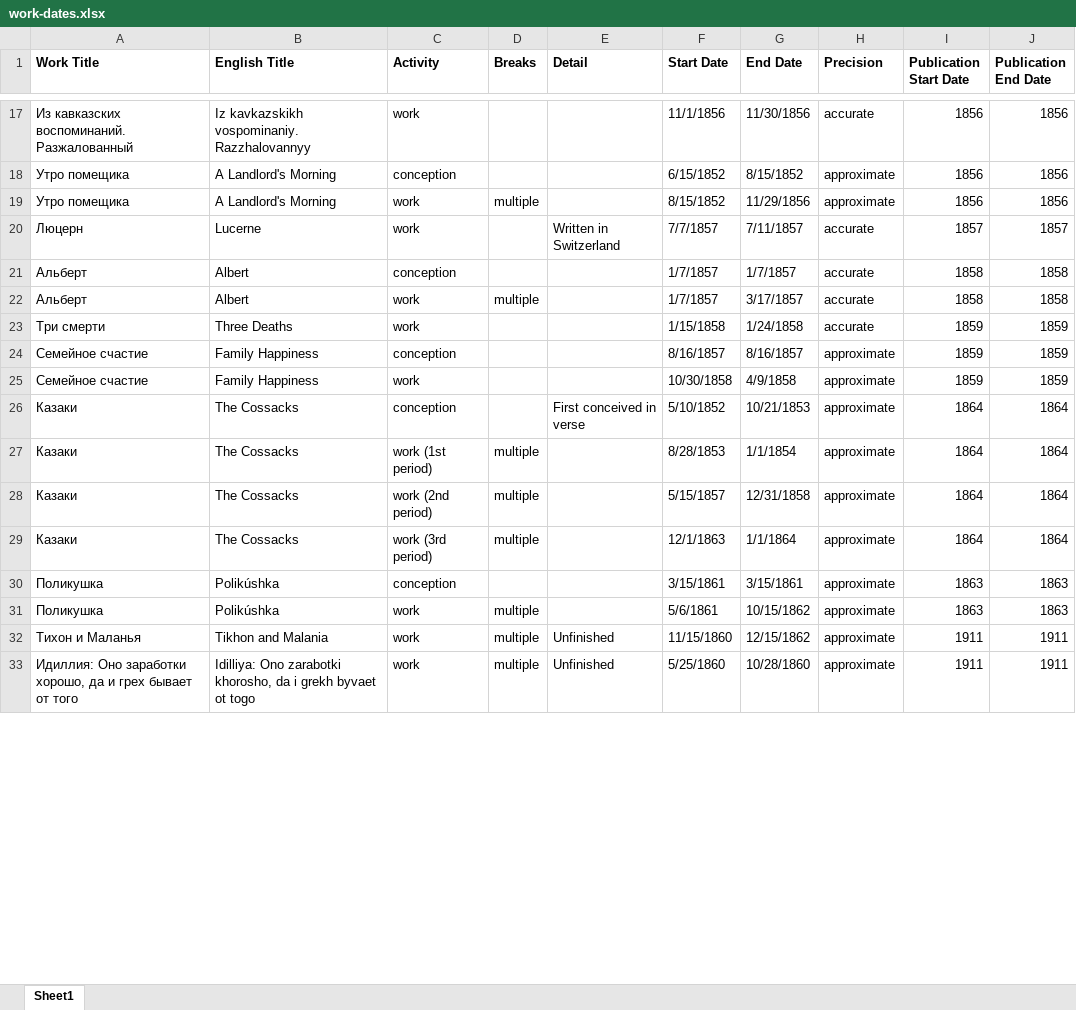
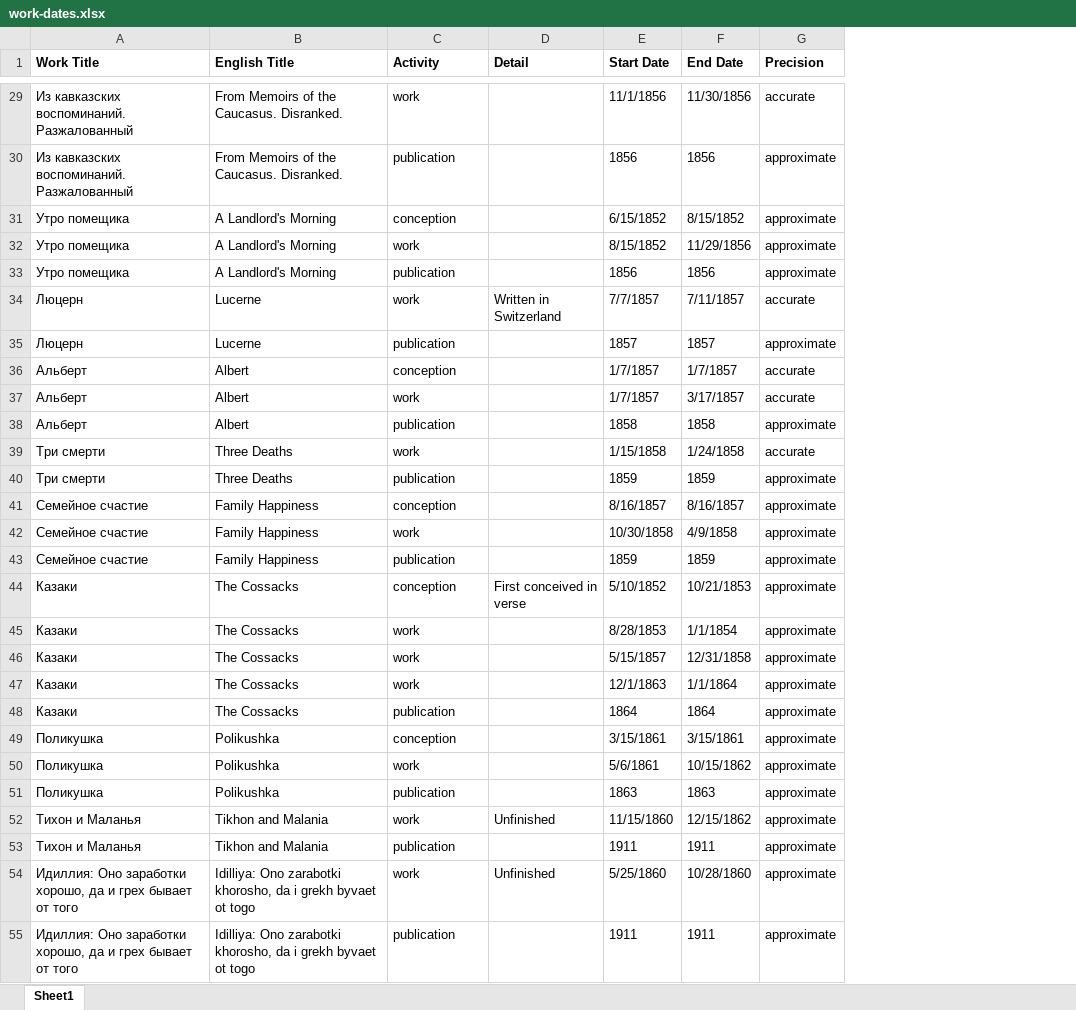
Before and after one commit to gershkovich/ColloquyUI, an Excel workbook: web/d3/data/work-dates.xlsx, sheet Sheet1, drawn as a sheet; only a part is shown, gaps mark what is left out; values as stored, in another font and other column widths than the file's, no borders; removed rows and columns are numbered as before the commit, all else as after; the diff covers the shown part only; the diff names each change by its address in the sheet, - before the commit and + after, or states it on an @@ line.

```diff
--- a/web/d3/data/work-dates.xlsx (sheet Sheet1)
+++ b/web/d3/data/work-dates.xlsx (sheet Sheet1)
-column D (Breaks), rows 19-33: multiple |  |  | multiple |  |  |  |  | multiple | multiple | multiple |  | multiple | multiple | multiple
-column I (Publication Start Date), rows 17-33: 1856 | 1856 | 1856 | 1857 | 1858 | 1858 | 1859 | 1859 | 1859 | 1864 | 1864 | 1864 | 1864 | 1863 | 1863 | 1911 | 1911
-column J (Publication End Date), rows 17-33: 1856 | 1856 | 1856 | 1857 | 1858 | 1858 | 1859 | 1859 | 1859 | 1864 | 1864 | 1864 | 1864 | 1863 | 1863 | 1911 | 1911
-B29 (English Title): Iz kavkazskikh vospominaniy. Razzhalovannyy
+B29 (English Title): From Memoirs of the Caucasus. Disranked.
+row 30: Из кавказских воспоминаний. Разжалованный | From Memoirs of the Caucasus. Disranked. | publication |  | 1856 | 1856 | approximate
+row 33: Утро помещика | A Landlord's Morning | publication |  | 1856 | 1856 | approximate
+row 35: Люцерн | Lucerne | publication |  | 1857 | 1857 | approximate
+row 38: Альберт | Albert | publication |  | 1858 | 1858 | approximate
+row 40: Три смерти | Three Deaths | publication |  | 1859 | 1859 | approximate
+row 43: Семейное счастие | Family Happiness | publication |  | 1859 | 1859 | approximate
-C45 (Activity): work (1st period)
+C45 (Activity): work
-C46 (Activity): work (2nd period)
+C46 (Activity): work
-C47 (Activity): work (3rd period)
+C47 (Activity): work
+row 48: Казаки | The Cossacks | publication |  | 1864 | 1864 | approximate
-B49:B50 (English Title): Polikúshka
+B49:B50 (English Title): Polikushka
+row 51: Поликушка | Polikushka | publication |  | 1863 | 1863 | approximate
+row 53: Тихон и Маланья | Tikhon and Malania | publication |  | 1911 | 1911 | approximate
+row 55: Идиллия: Оно заработки хорошо, да и грех бывает от того | Idilliya: Ono zarabotki khorosho, da i grekh byvaet ot togo | publication |  | 1911 | 1911 | approximate
```
Also changed, not shown: 159 added rows, 3 removed rows, 13 edited cells and cell formats elsewhere in this sheet, 4 other files.
